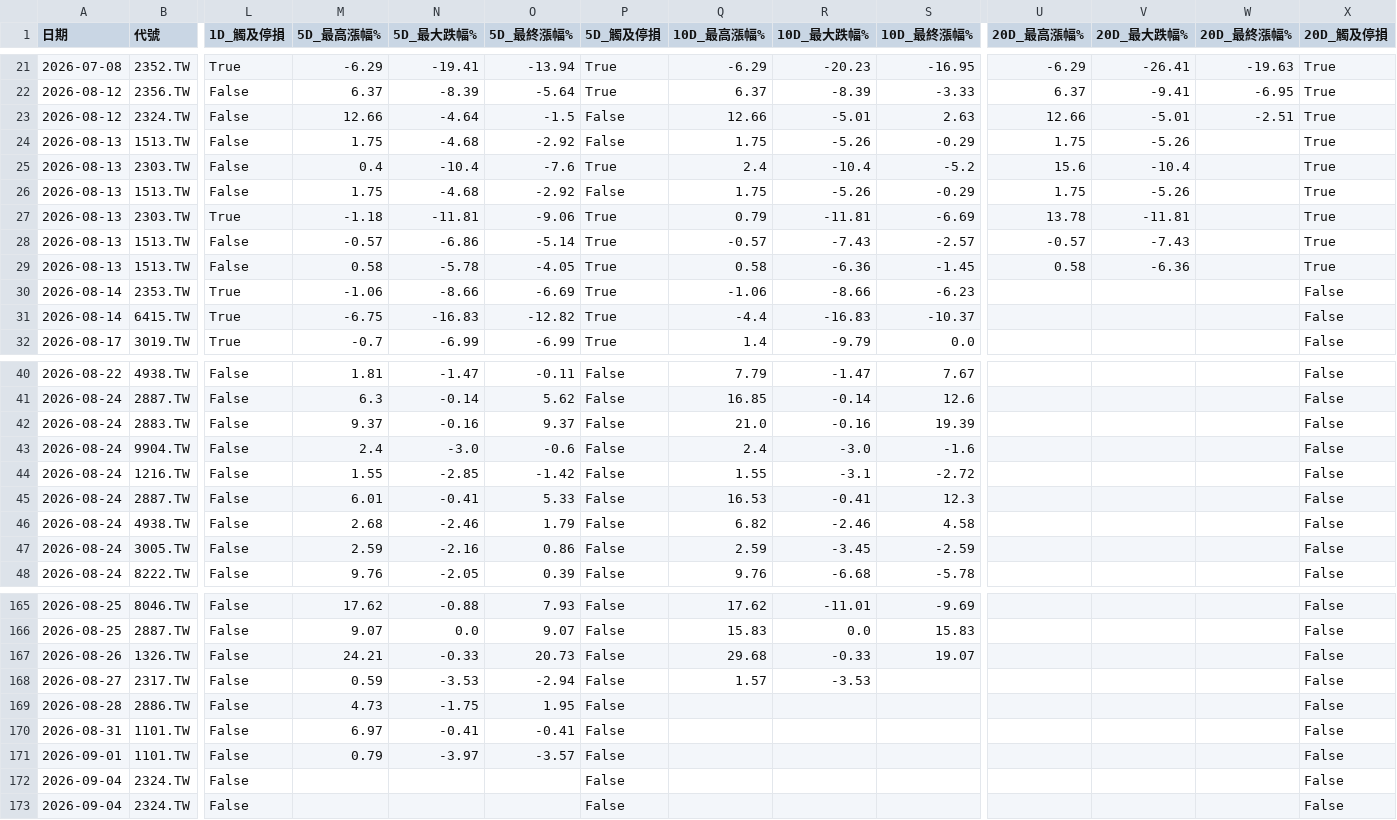
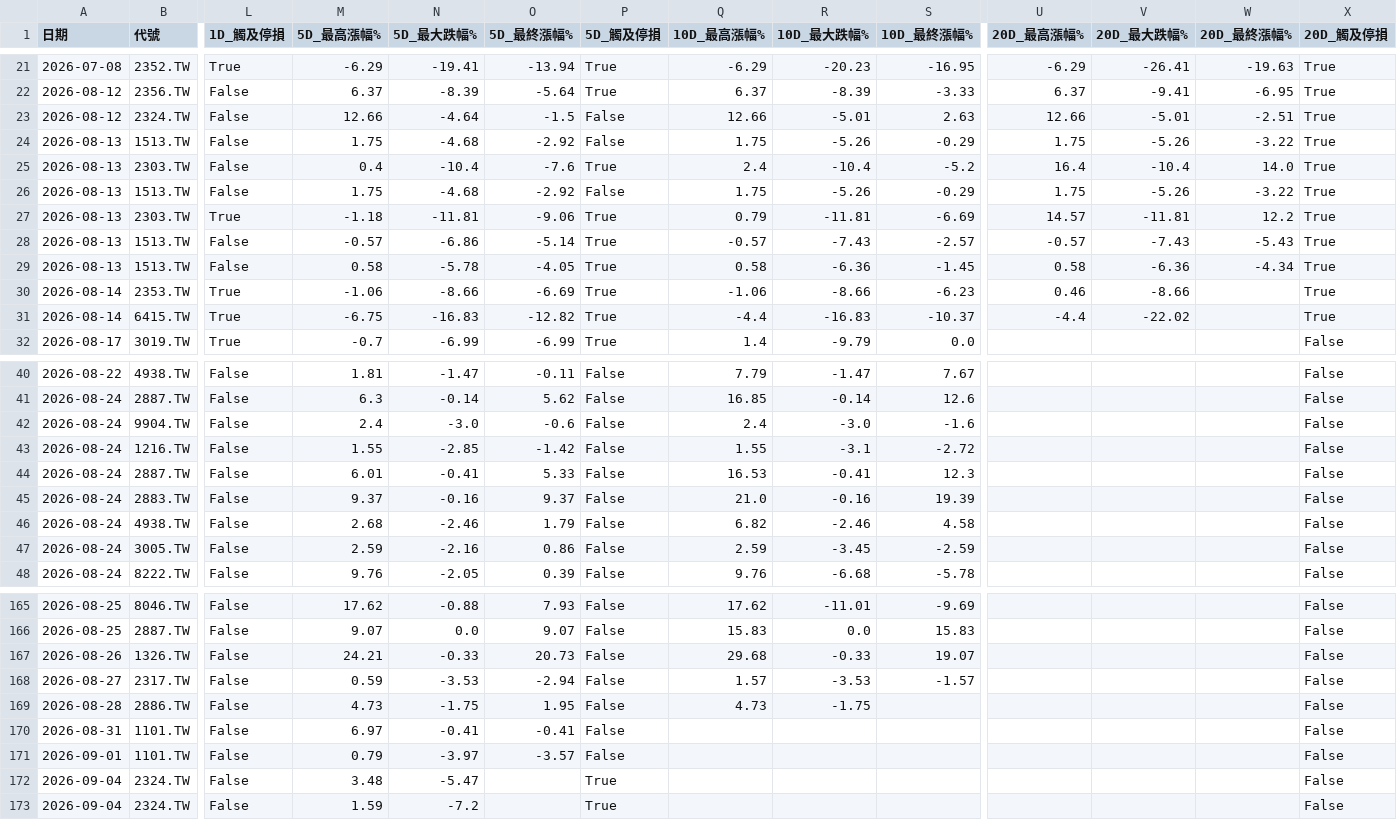
Before and after one commit to spikeman230/Charles_StockBot, a CSV file: decision_review.csv, drawn as a sheet; only a part is shown, gaps mark what is left out; the diff covers the shown part only; the diff names each change by its address in the sheet, - before the commit and + after, or states it on an @@ line.

```diff
--- a/decision_review.csv
+++ b/decision_review.csv
-W24 (20D_最終漲幅%): (empty)
+W24 (20D_最終漲幅%): -3.22
-U25 (20D_最高漲幅%): 15.6
+U25 (20D_最高漲幅%): 16.4
-W25 (20D_最終漲幅%): (empty)
+W25 (20D_最終漲幅%): 14.0
-W26 (20D_最終漲幅%): (empty)
+W26 (20D_最終漲幅%): -3.22
-U27 (20D_最高漲幅%): 13.78
+U27 (20D_最高漲幅%): 14.57
-W27 (20D_最終漲幅%): (empty)
+W27 (20D_最終漲幅%): 12.2
-W28 (20D_最終漲幅%): (empty)
+W28 (20D_最終漲幅%): -5.43
-W29 (20D_最終漲幅%): (empty)
+W29 (20D_最終漲幅%): -4.34
-U30 (20D_最高漲幅%): (empty)
+U30 (20D_最高漲幅%): 0.46
-V30 (20D_最大跌幅%): (empty)
+V30 (20D_最大跌幅%): -8.66
-X30:X31 (20D_觸及停損): False
+X30:X31 (20D_觸及停損): True
-U31 (20D_最高漲幅%): (empty)
+U31 (20D_最高漲幅%): -4.4
-V31 (20D_最大跌幅%): (empty)
+V31 (20D_最大跌幅%): -22.02
@@ row 42 moved to row 45: 2026-08-24 @@
-S168 (10D_最終漲幅%): (empty)
+S168 (10D_最終漲幅%): -1.57
-Q169 (10D_最高漲幅%): (empty)
+Q169 (10D_最高漲幅%): 4.73
-R169 (10D_最大跌幅%): (empty)
+R169 (10D_最大跌幅%): -1.75
-M172 (5D_最高漲幅%): (empty)
+M172 (5D_最高漲幅%): 3.48
-N172 (5D_最大跌幅%): (empty)
+N172 (5D_最大跌幅%): -5.47
-P172:P173 (5D_觸及停損): False
+P172:P173 (5D_觸及停損): True
-M173 (5D_最高漲幅%): (empty)
+M173 (5D_最高漲幅%): 1.59
-N173 (5D_最大跌幅%): (empty)
+N173 (5D_最大跌幅%): -7.2
```
Also changed, not shown: 8 moved rows elsewhere in this file, 1 other file.
